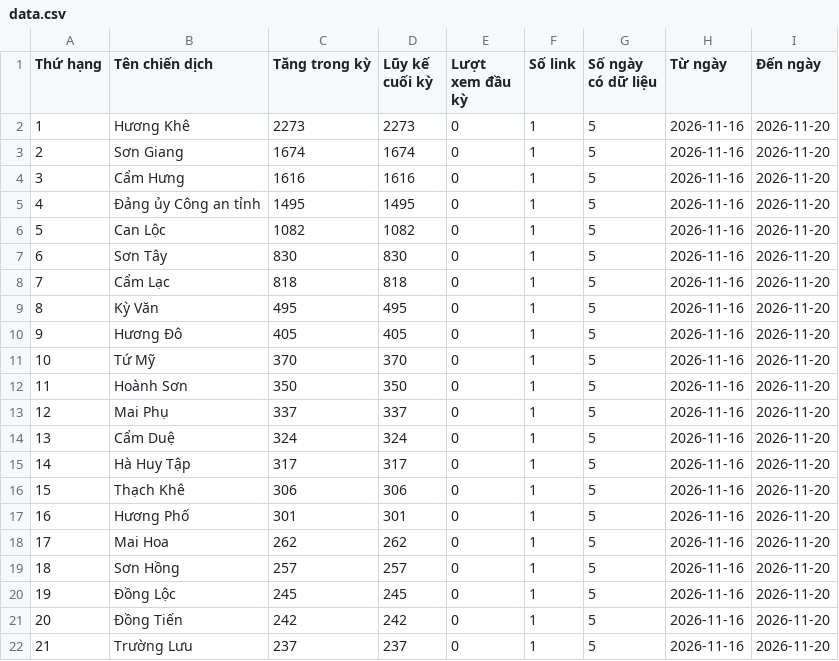
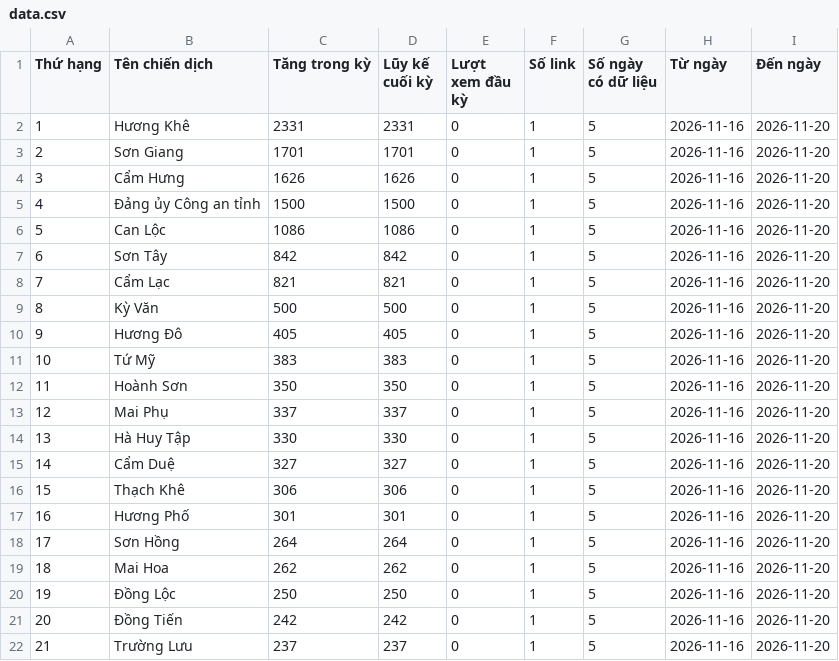
Before and after one commit to phuonglinh-ai/truyenthonghatinh, a CSV file: data.csv, drawn as a sheet; only a part is shown; the diff covers the shown part only.

Commit message:
Update data 2026-11-20 20:15

```diff
--- a/data.csv
+++ b/data.csv
@@ -1,21 +1,21 @@
 Thứ hạng,Tên chiến dịch,Tăng trong kỳ,Lũy kế cuối kỳ,Lượt xem đầu kỳ,Số link,Số ngày có dữ liệu,Từ ngày,Đến ngày
-1,Hương Khê,2273,2273,0,1,5,2026-11-16,2026-11-20
-2,Sơn Giang,1674,1674,0,1,5,2026-11-16,2026-11-20
-3,Cẩm Hưng,1616,1616,0,1,5,2026-11-16,2026-11-20
-4,Đảng ủy Công an tỉnh,1495,1495,0,1,5,2026-11-16,2026-11-20
-5,Can Lộc,1082,1082,0,1,5,2026-11-16,2026-11-20
-6,Sơn Tây,830,830,0,1,5,2026-11-16,2026-11-20
-7,Cẩm Lạc,818,818,0,1,5,2026-11-16,2026-11-20
-8,Kỳ Văn,495,495,0,1,5,2026-11-16,2026-11-20
+1,Hương Khê,2331,2331,0,1,5,2026-11-16,2026-11-20
+2,Sơn Giang,1701,1701,0,1,5,2026-11-16,2026-11-20
+3,Cẩm Hưng,1626,1626,0,1,5,2026-11-16,2026-11-20
+4,Đảng ủy Công an tỉnh,1500,1500,0,1,5,2026-11-16,2026-11-20
+5,Can Lộc,1086,1086,0,1,5,2026-11-16,2026-11-20
+6,Sơn Tây,842,842,0,1,5,2026-11-16,2026-11-20
+7,Cẩm Lạc,821,821,0,1,5,2026-11-16,2026-11-20
+8,Kỳ Văn,500,500,0,1,5,2026-11-16,2026-11-20
 9,Hương Đô,405,405,0,1,5,2026-11-16,2026-11-20
-10,Tứ Mỹ,370,370,0,1,5,2026-11-16,2026-11-20
+10,Tứ Mỹ,383,383,0,1,5,2026-11-16,2026-11-20
 11,Hoành Sơn,350,350,0,1,5,2026-11-16,2026-11-20
 12,Mai Phụ,337,337,0,1,5,2026-11-16,2026-11-20
-13,Cẩm Duệ,324,324,0,1,5,2026-11-16,2026-11-20
-14,Hà Huy Tập,317,317,0,1,5,2026-11-16,2026-11-20
+13,Hà Huy Tập,330,330,0,1,5,2026-11-16,2026-11-20
+14,Cẩm Duệ,327,327,0,1,5,2026-11-16,2026-11-20
 15,Thạch Khê,306,306,0,1,5,2026-11-16,2026-11-20
 16,Hương Phố,301,301,0,1,5,2026-11-16,2026-11-20
-17,Mai Hoa,262,262,0,1,5,2026-11-16,2026-11-20
-18,Sơn Hồng,257,257,0,1,5,2026-11-16,2026-11-20
-19,Đồng Lộc,245,245,0,1,5,2026-11-16,2026-11-20
+17,Sơn Hồng,264,264,0,1,5,2026-11-16,2026-11-20
+18,Mai Hoa,262,262,0,1,5,2026-11-16,2026-11-20
+19,Đồng Lộc,250,250,0,1,5,2026-11-16,2026-11-20
 20,Đồng Tiến,242,242,0,1,5,2026-11-16,2026-11-20
```
Also changed, not shown: 29 edited cells elsewhere in this file.
